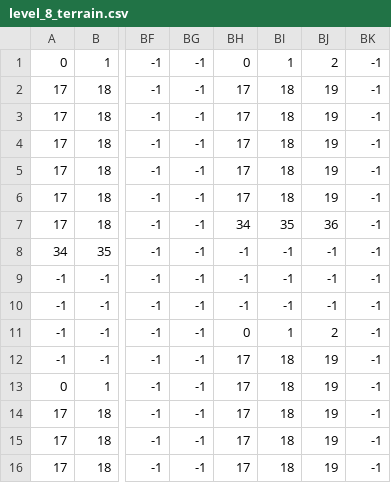
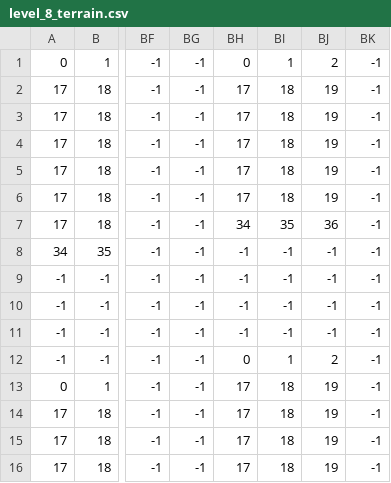
Before and after one commit to marcogonzalez99/GamesDev, a CSV file: 2d-Mario/2-Level/levels/8/level_8_terrain.csv, drawn as a sheet; only a part is shown, gaps mark what is left out; the diff names each change by its address in the sheet, - before the commit and + after, or states it on an @@ line.

Commit message:
Fixed Level 8 to make possible

```diff
--- a/2d-Mario/2-Level/levels/8/level_8_terrain.csv
+++ b/2d-Mario/2-Level/levels/8/level_8_terrain.csv
-BH11: 0
+BH11: -1
-BI11: 1
+BI11: -1
-BJ11: 2
+BJ11: -1
-BH12: 17
+BH12: 0
-BI12: 18
+BI12: 1
-BJ12: 19
+BJ12: 2
```
Also changed, not shown: 2 other files.
